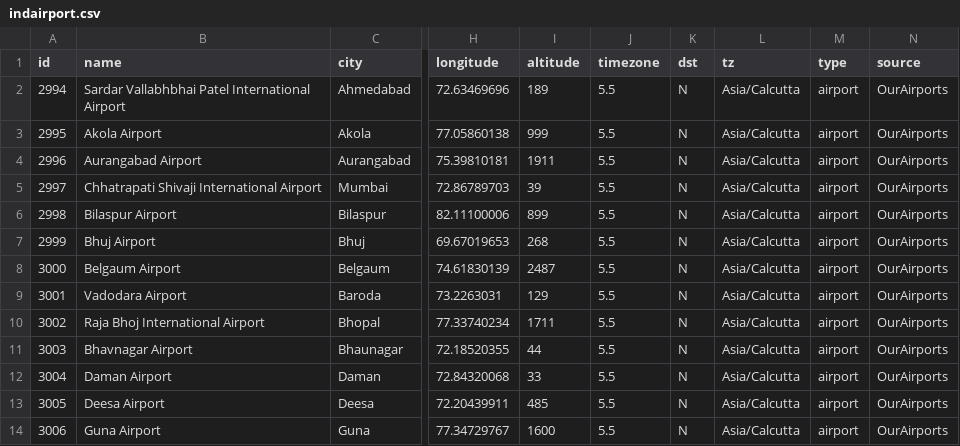
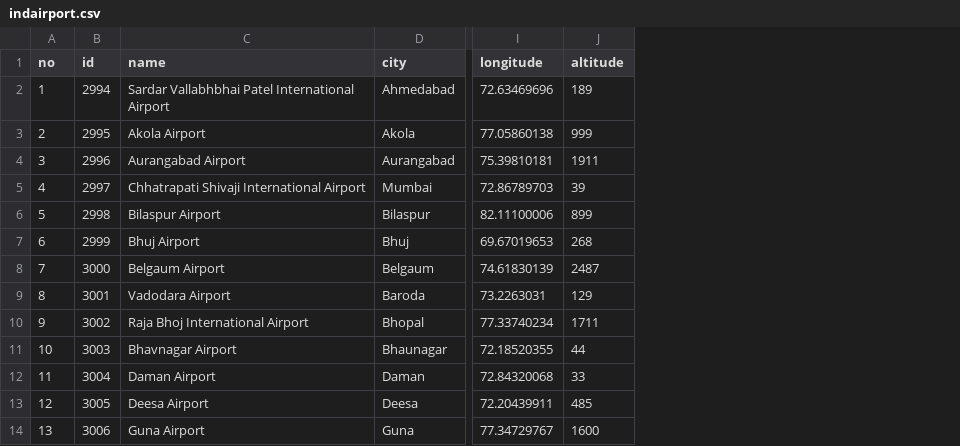
Before and after one commit to amitkaps/multidim, a CSV file: data/indairport.csv, drawn as a sheet; only a part is shown, gaps mark what is left out; removed rows and columns are numbered as before the commit, all else as after; the diff names each change by its address in the sheet, - before the commit and + after, or states it on an @@ line.

```diff
--- a/data/indairport.csv
+++ b/data/indairport.csv
+column A (no), rows 2-14: 1 | 2 | 3 | 4 | 5 | 6 | 7 | 8 | 9 | 10 | 11 | 12 | 13
-column J (timezone), rows 2-14: all 5.5
-column K (dst), rows 2-14: all N
-column L (tz), rows 2-14: all Asia/Calcutta
-column M (type), rows 2-14: all airport
-column N (source), rows 2-14: all OurAirports
```
Also changed, not shown: 8 other files.
